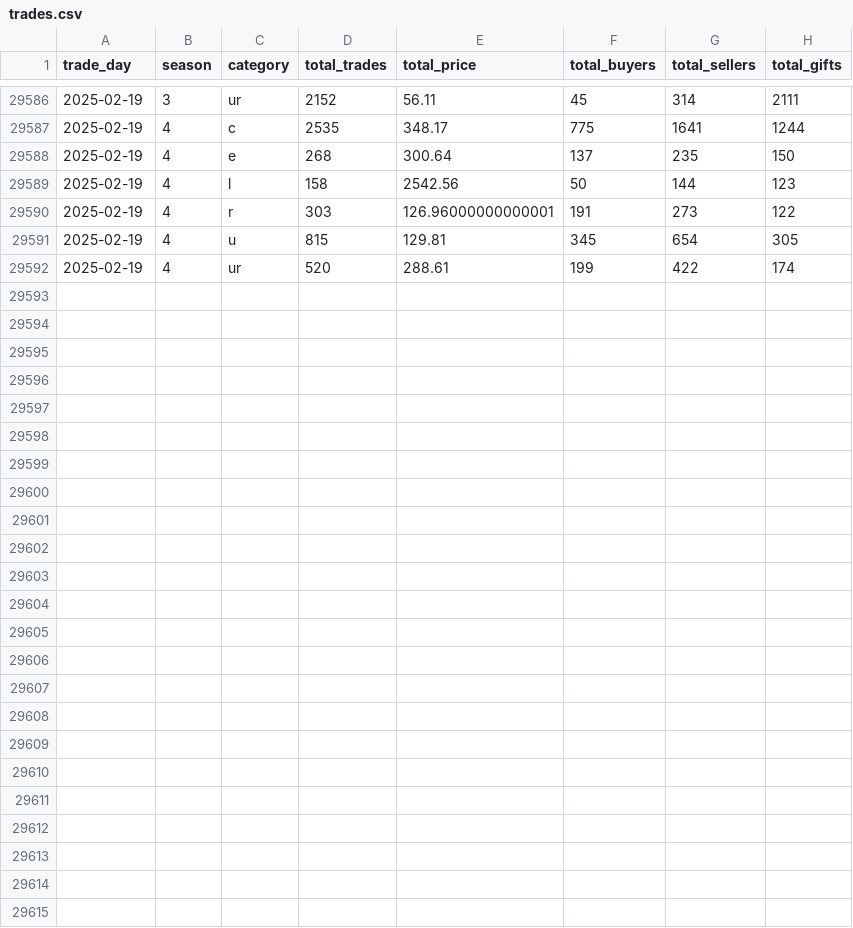
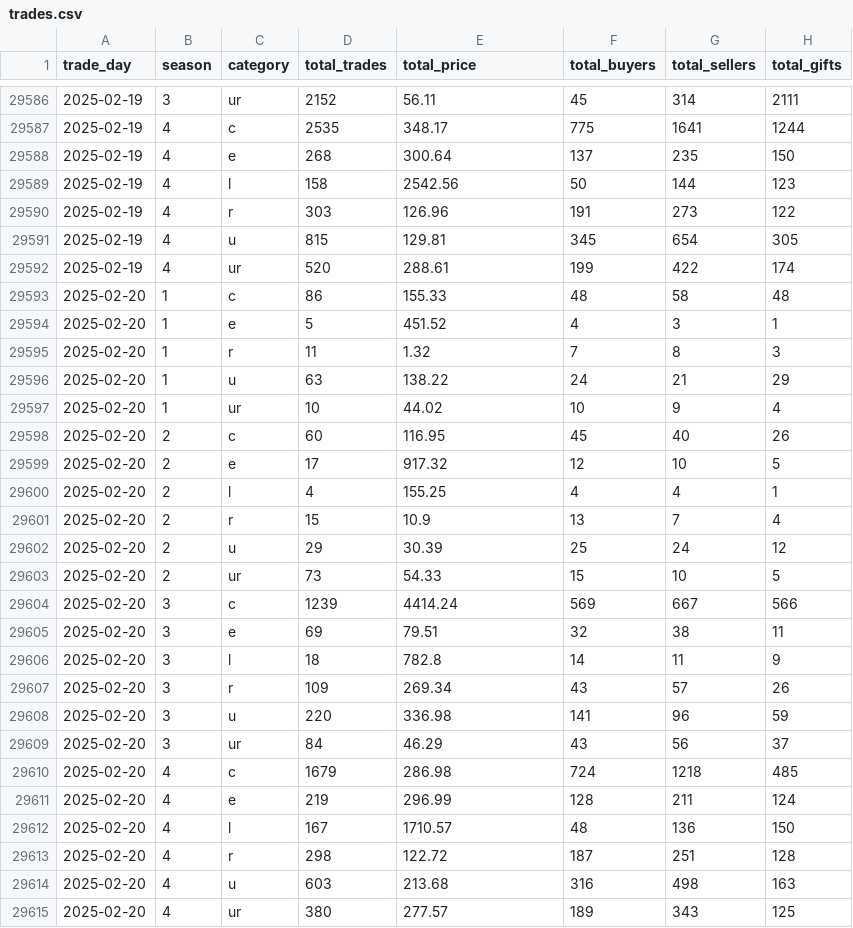
Before and after one commit to Kractero/himari, a CSV file: files/trades.csv, drawn as a sheet; only a part is shown, gaps mark what is left out.

```diff
--- a/files/trades.csv
+++ b/files/trades.csv
@@ -29589,4 +29589,27 @@ trade_day,season,category,total_trades,total_price,total_buyers,total_sellers,to
 2025-02-19,4,l,158,2542.56,50,144,123
-2025-02-19,4,r,303,126.96000000000001,191,273,122
+2025-02-19,4,r,303,126.96,191,273,122
 2025-02-19,4,u,815,129.81,345,654,305
 2025-02-19,4,ur,520,288.61,199,422,174
+2025-02-20,1,c,86,155.33,48,58,48
+2025-02-20,1,e,5,451.52,4,3,1
+2025-02-20,1,r,11,1.32,7,8,3
+2025-02-20,1,u,63,138.22,24,21,29
+2025-02-20,1,ur,10,44.02,10,9,4
+2025-02-20,2,c,60,116.95,45,40,26
+2025-02-20,2,e,17,917.32,12,10,5
+2025-02-20,2,l,4,155.25,4,4,1
+2025-02-20,2,r,15,10.9,13,7,4
+2025-02-20,2,u,29,30.39,25,24,12
+2025-02-20,2,ur,73,54.33,15,10,5
+2025-02-20,3,c,1239,4414.24,569,667,566
+2025-02-20,3,e,69,79.51,32,38,11
+2025-02-20,3,l,18,782.8,14,11,9
+2025-02-20,3,r,109,269.34,43,57,26
+2025-02-20,3,u,220,336.98,141,96,59
+2025-02-20,3,ur,84,46.29,43,56,37
+2025-02-20,4,c,1679,286.98,724,1218,485
+2025-02-20,4,e,219,296.99,128,211,124
+2025-02-20,4,l,167,1710.57,48,136,150
+2025-02-20,4,r,298,122.72,187,251,128
+2025-02-20,4,u,603,213.68,316,498,163
+2025-02-20,4,ur,380,277.57,189,343,125
```
Also changed, not shown: 17 other files.
